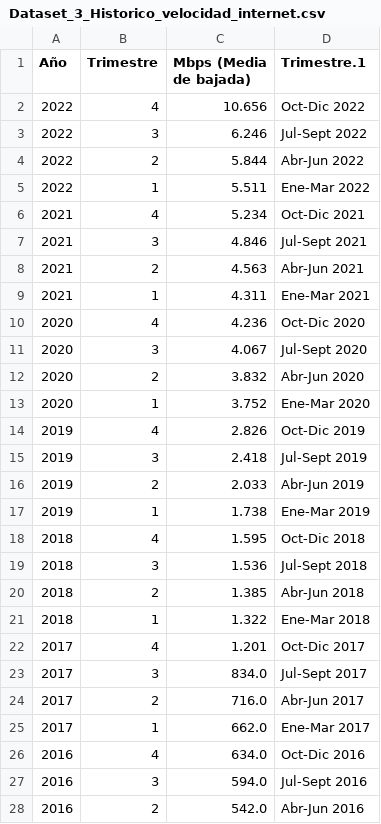
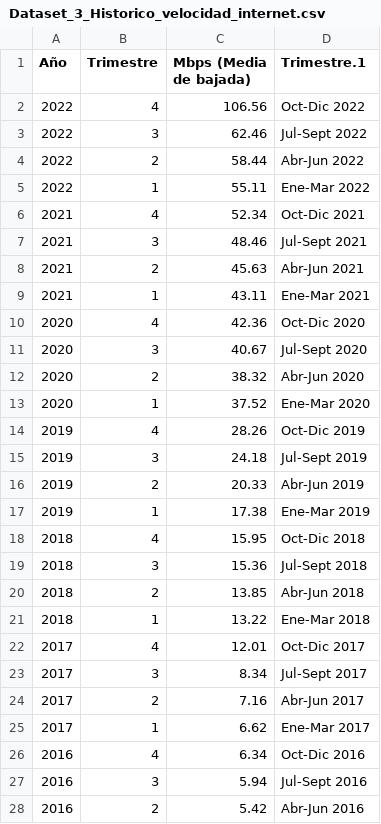
Before and after one commit to jhonevergallegoate/Jhonevergallegoate_PI_DA-02, a CSV file: DASHBOARD/DATA/Dataset_3_Historico_velocidad_internet.csv, drawn as a sheet; only a part is shown; the diff covers the shown part only.

```diff
--- a/DASHBOARD/DATA/Dataset_3_Historico_velocidad_internet.csv
+++ b/DASHBOARD/DATA/Dataset_3_Historico_velocidad_internet.csv
@@ -1,28 +1,28 @@
 Año,Trimestre,Mbps (Media de bajada),Trimestre.1
-2022,4,10.656,Oct-Dic 2022
-2022,3,6.246,Jul-Sept 2022
-2022,2,5.844,Abr-Jun 2022
-2022,1,5.511,Ene-Mar 2022
-2021,4,5.234,Oct-Dic 2021
-2021,3,4.846,Jul-Sept 2021
-2021,2,4.563,Abr-Jun 2021
-2021,1,4.311,Ene-Mar 2021
-2020,4,4.236,Oct-Dic 2020
-2020,3,4.067,Jul-Sept 2020
-2020,2,3.832,Abr-Jun 2020
-2020,1,3.752,Ene-Mar 2020
-2019,4,2.826,Oct-Dic 2019
-2019,3,2.418,Jul-Sept 2019
-2019,2,2.033,Abr-Jun 2019
-2019,1,1.738,Ene-Mar 2019
-2018,4,1.595,Oct-Dic 2018
-2018,3,1.536,Jul-Sept 2018
-2018,2,1.385,Abr-Jun 2018
-2018,1,1.322,Ene-Mar 2018
-2017,4,1.201,Oct-Dic 2017
-2017,3,834.0,Jul-Sept 2017
-2017,2,716.0,Abr-Jun 2017
-2017,1,662.0,Ene-Mar 2017
-2016,4,634.0,Oct-Dic 2016
-2016,3,594.0,Jul-Sept 2016
-2016,2,542.0,Abr-Jun 2016
+2022,4,106.56,Oct-Dic 2022
+2022,3,62.46,Jul-Sept 2022
+2022,2,58.44,Abr-Jun 2022
+2022,1,55.11,Ene-Mar 2022
+2021,4,52.34,Oct-Dic 2021
+2021,3,48.46,Jul-Sept 2021
+2021,2,45.63,Abr-Jun 2021
+2021,1,43.11,Ene-Mar 2021
+2020,4,42.36,Oct-Dic 2020
+2020,3,40.67,Jul-Sept 2020
+2020,2,38.32,Abr-Jun 2020
+2020,1,37.52,Ene-Mar 2020
+2019,4,28.26,Oct-Dic 2019
+2019,3,24.18,Jul-Sept 2019
+2019,2,20.33,Abr-Jun 2019
+2019,1,17.38,Ene-Mar 2019
+2018,4,15.95,Oct-Dic 2018
+2018,3,15.36,Jul-Sept 2018
+2018,2,13.85,Abr-Jun 2018
+2018,1,13.22,Ene-Mar 2018
+2017,4,12.01,Oct-Dic 2017
+2017,3,8.34,Jul-Sept 2017
+2017,2,7.16,Abr-Jun 2017
+2017,1,6.62,Ene-Mar 2017
+2016,4,6.34,Oct-Dic 2016
+2016,3,5.94,Jul-Sept 2016
+2016,2,5.42,Abr-Jun 2016
```
Also changed, not shown: 9 edited cells elsewhere in this file, DASHBOARD/DATA/Dataset_2_Internet_BAF.csv, DASHBOARD/DATA/Dataset_5_Internet_Accesos_tecnologia.csv, 3 other files.
